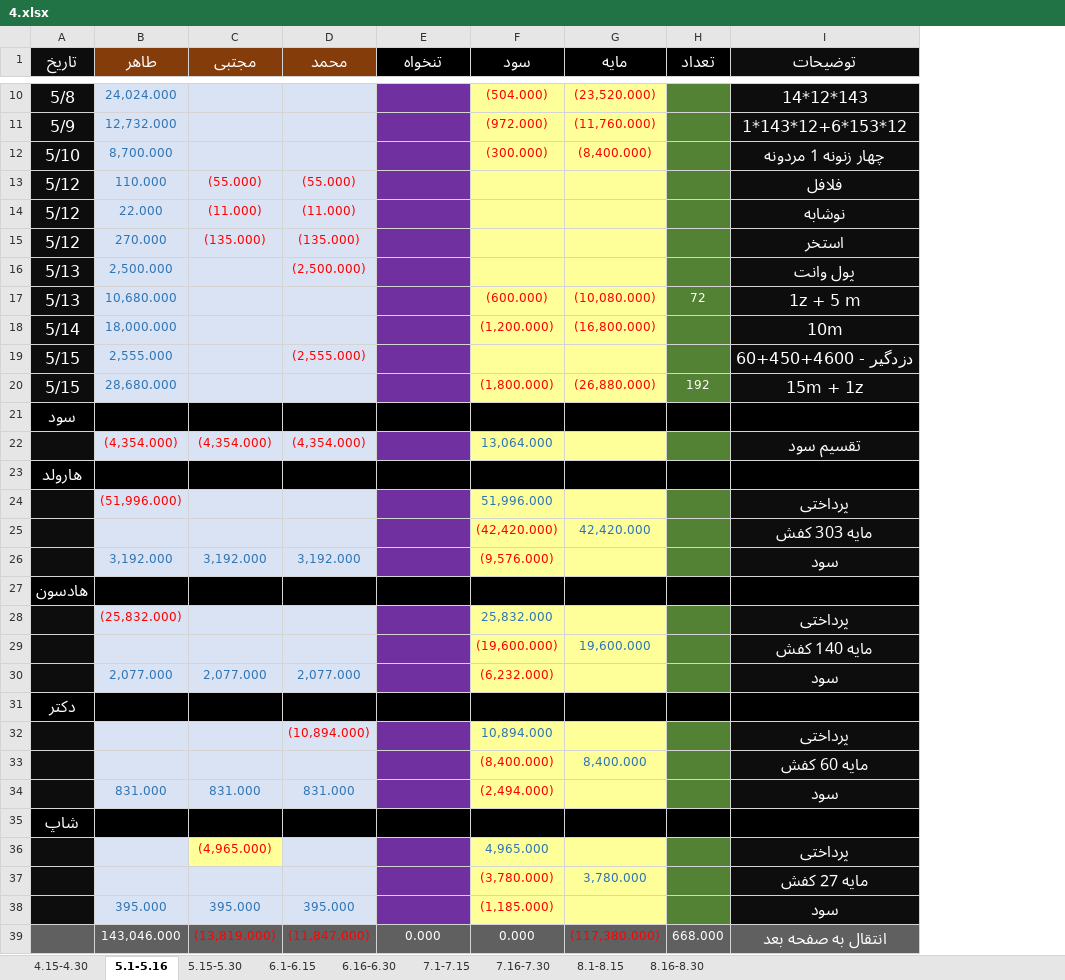
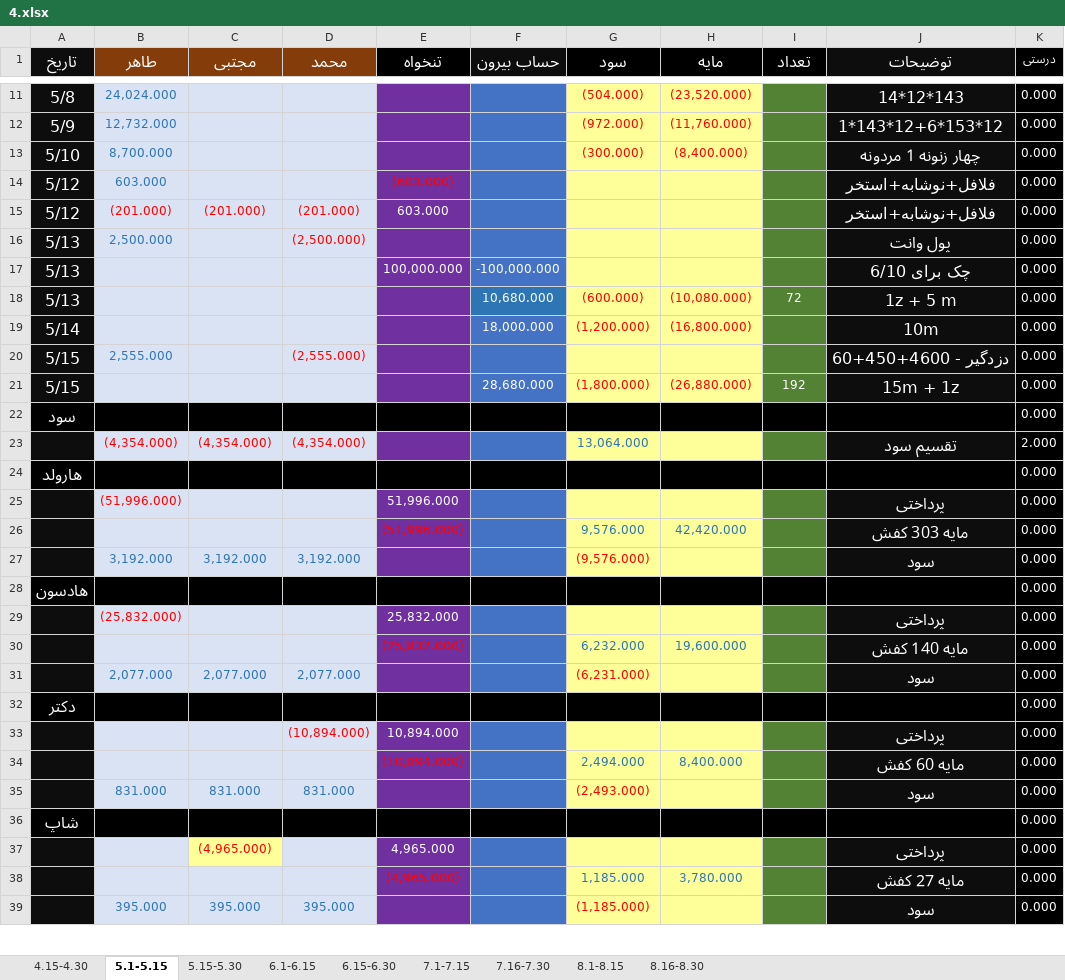
Before and after one commit to AqaTaher3/exel_010, an Excel workbook: fiels/shoraka/4.xlsx, sheet 5.1-5.15, drawn as a sheet; only a part is shown, gaps mark what is left out; values as stored, in another font and other column widths than the file's, no borders; removed rows and columns are numbered as before the commit, all else as after; the diff covers the shown part only; the diff names each change by its address in the sheet, - before the commit and + after, or states it on an @@ line.

```diff
--- a/fiels/shoraka/4.xlsx (sheet 5.1-5.15)
+++ b/fiels/shoraka/4.xlsx (sheet 5.1-5.15)
-sheet tab: 5.1-5.16
+sheet tab: 5.1-5.15
-sheet tab: 6.16-6.30
+sheet tab: 6.15-6.30
+column F (حساب بیرون), rows 18-21: 10,680.000 | 18,000.000 |  | 28,680.000
+column K (درستی), rows 11-13: all 0.000; row 16: 0.000; rows 18-39: 0.000 | 0.000 | 0.000 | 0.000 | 0.000 | 2.000 | 0.000 | 0.000 | 0.000 | 0.000 | 0.000 | 0.000 | 0.000 | 0.000 | 0.000 | 0.000 | 0.000 | 0.000 | 0.000 | 0.000 | 0.000 | 0.000
-row 13: 5/12 | 110.000 | (55.000) | (55.000) |  |  |  |  | فلافل
-row 14: 5/12 | 22.000 | (11.000) | (11.000) |  |  |  |  | نوشابه
-row 15: 5/12 | 270.000 | (135.000) | (135.000) |  |  |  |  | استخر
+row 14: 5/12 | 603.000 |  |  | (603.000) |  |  |  |  | فلافل+نوشابه+استخر | 0.000
+row 15: 5/12 | (201.000) | (201.000) | (201.000) | 603.000 |  |  |  |  | فلافل+نوشابه+استخر | 0.000
+row 17: 5/13 |  |  |  | 100,000.000 | -100,000.000 |  |  |  | چک برای 6/10 | 0.000
-B18 (طاهر): 10,680.000
+B18 (طاهر): (empty)
-B19 (طاهر): 18,000.000
+B19 (طاهر): (empty)
-B21 (طاهر): 28,680.000
+B21 (طاهر): (empty)
-E25 (تنخواه): (empty)
+E25 (تنخواه): 51,996.000
-G25 (سود): 51,996.000
+G25 (سود): (empty)
-E26 (تنخواه): (empty)
+E26 (تنخواه): (51,996.000)
-G26 (سود): (42,420.000)
+G26 (سود): 9,576.000
-G26 text colour: #FF0000
+G26 text colour: #2E75B6
-E29 (تنخواه): (empty)
+E29 (تنخواه): 25,832.000
-G29 (سود): 25,832.000
+G29 (سود): (empty)
-E30 (تنخواه): (empty)
+E30 (تنخواه): (25,832.000)
-G30 (سود): (19,600.000)
+G30 (سود): 6,232.000
-G30 text colour: #FF0000
+G30 text colour: #2E75B6
-G31 (سود): (6,232.000)
+G31 (سود): (6,231.000)
-E33 (تنخواه): (empty)
+E33 (تنخواه): 10,894.000
-G33 (سود): 10,894.000
+G33 (سود): (empty)
-E34 (تنخواه): (empty)
+E34 (تنخواه): (10,894.000)
-G34 (سود): (8,400.000)
+G34 (سود): 2,494.000
-G34 text colour: #FF0000
+G34 text colour: #2E75B6
-G35 (سود): (2,494.000)
+G35 (سود): (2,493.000)
-E37 (تنخواه): (empty)
+E37 (تنخواه): 4,965.000
-G37 (سود): 4,965.000
+G37 (سود): (empty)
-E38 (تنخواه): (empty)
+E38 (تنخواه): (4,965.000)
-G38 (سود): (3,780.000)
+G38 (سود): 1,185.000
-G38 text colour: #FF0000
+G38 text colour: #2E75B6
-row 39:  | 143,046.000 | (13,819.000) | (11,847.000) | 0.000 | 0.000 | (117,380.000) | 668.000 | انتقال به صفحه بعد
```
Also changed, not shown: 3 added rows, 1 removed row, 2 edited cells and cell formats elsewhere in this sheet, sheet 5.15-5.30, sheet 6.15-6.30, sheet 7.1-7.15, sheet 6.1-6.15, sheet 8.1-8.15, sheet 8.16-8.30, 2 more sheets, formulas that keep their value, fiels/Exel/1.03.xlsx, fiels/Exel/4.1.xlsx, 52 other files.
